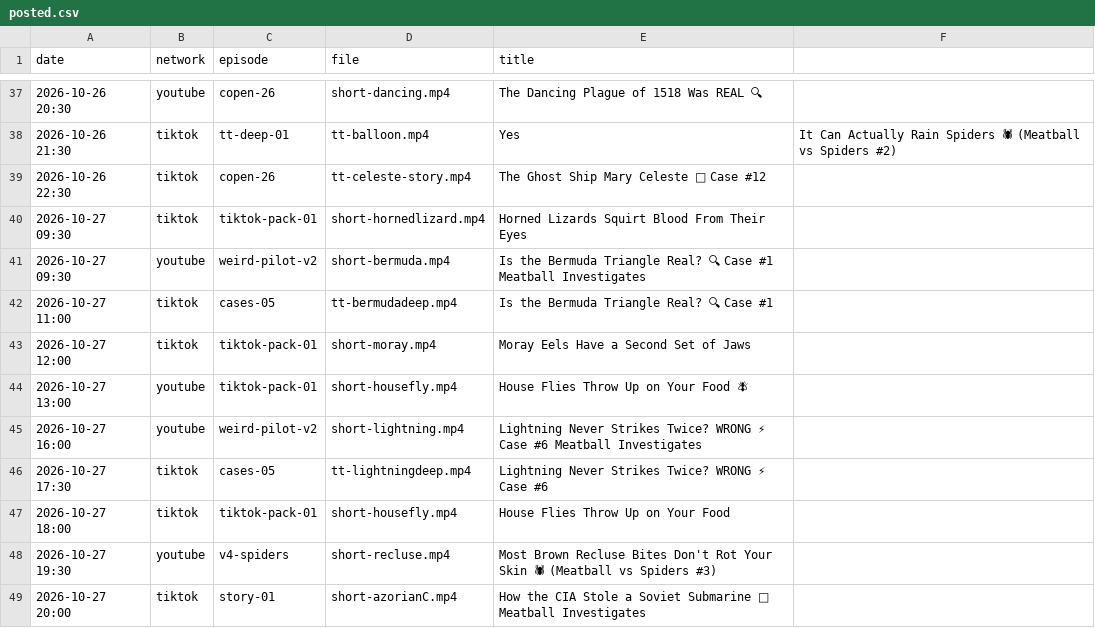
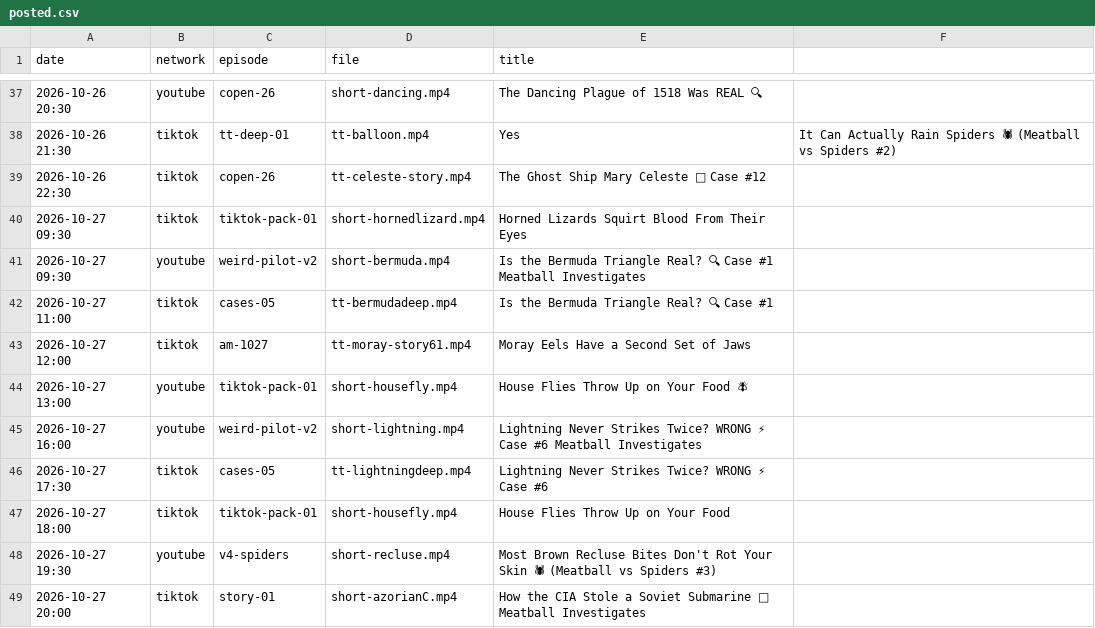
Before and after one commit to mooneyn60-art/skills, a CSV file: skills/oh-meatball/data/posted.csv, drawn as a sheet; only a part is shown, gaps mark what is left out.

```diff
--- a/skills/oh-meatball/data/posted.csv
+++ b/skills/oh-meatball/data/posted.csv
@@ -42,3 +42,3 @@ date,network,episode,file,title
 2026-10-27 11:00,tiktok,cases-05,tt-bermudadeep.mp4,Is the Bermuda Triangle Real? 🔍 Case #1
-2026-10-27 12:00,tiktok,tiktok-pack-01,short-moray.mp4,Moray Eels Have a Second Set of Jaws
+2026-10-27 12:00,tiktok,am-1027,tt-moray-story61.mp4,Moray Eels Have a Second Set of Jaws
 2026-10-27 13:00,youtube,tiktok-pack-01,short-housefly.mp4,House Flies Throw Up on Your Food 🪰
```
Also changed, not shown: 1 other file.
